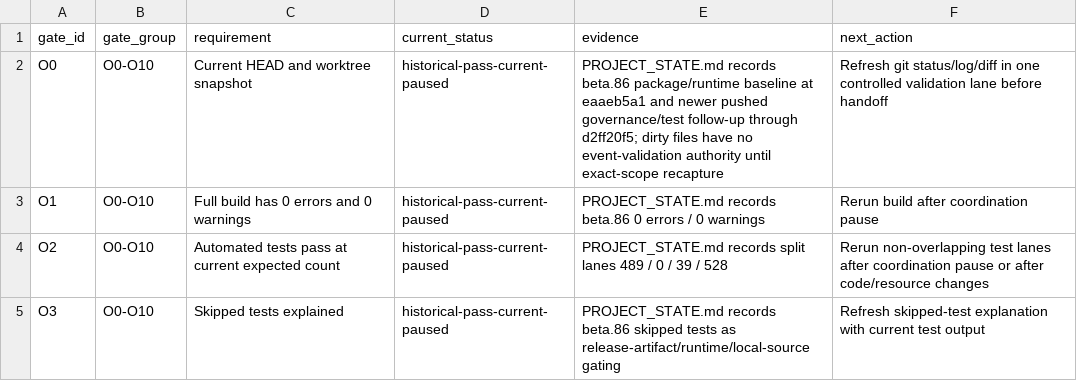
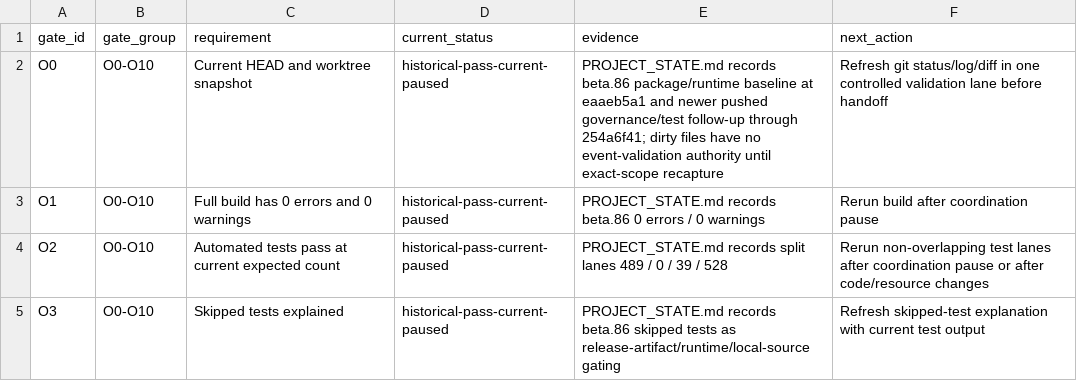
Before and after one commit to wenhuorongbing-netizen/dev-the-spire, a CSV file: docs/features/sts1-events/v19-gate-ledger.csv, drawn as a sheet; only a part is shown.

```diff
--- a/docs/features/sts1-events/v19-gate-ledger.csv
+++ b/docs/features/sts1-events/v19-gate-ledger.csv
@@ -1,3 +1,3 @@
 gate_id,gate_group,requirement,current_status,evidence,next_action
-O0,O0-O10,Current HEAD and worktree snapshot,historical-pass-current-paused,PROJECT_STATE.md records beta.86 package/runtime baseline at eaaeb5a1 and newer pushed governance/test follow-up through d2ff20f5; dirty files have no event-validation authority until exact-scope recapture,Refresh git status/log/diff in one controlled validation lane before handoff
+O0,O0-O10,Current HEAD and worktree snapshot,historical-pass-current-paused,PROJECT_STATE.md records beta.86 package/runtime baseline at eaaeb5a1 and newer pushed governance/test follow-up through 254a6f41; dirty files have no event-validation authority until exact-scope recapture,Refresh git status/log/diff in one controlled validation lane before handoff
 O1,O0-O10,Full build has 0 errors and 0 warnings,historical-pass-current-paused,PROJECT_STATE.md records beta.86 0 errors / 0 warnings,Rerun build after coordination pause
```
Also changed, not shown: docs/features/sts1-events/v20-final-gate-overlay.csv, 6 other files.
